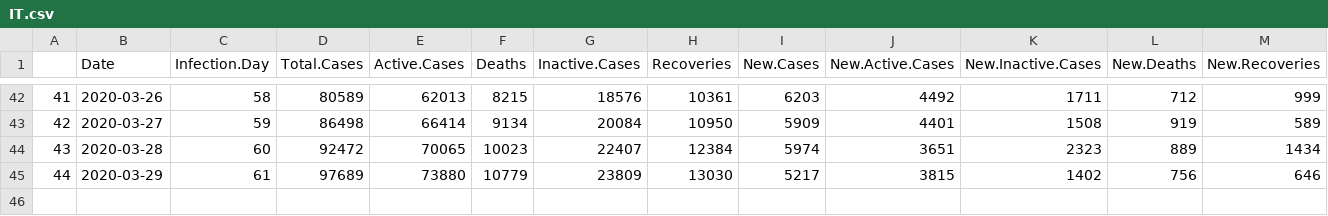
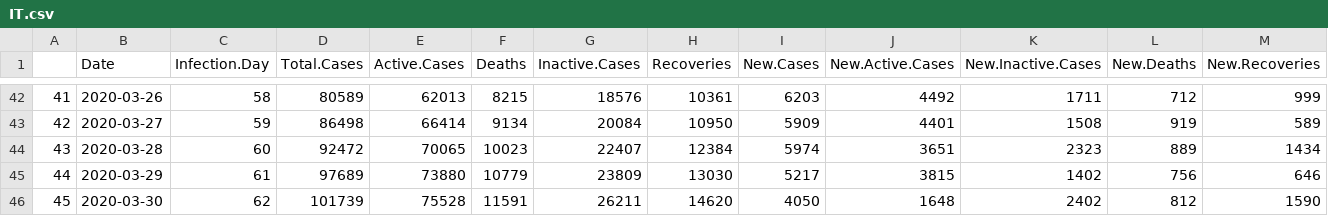
Before and after one commit to mm0hgw/electoral-analysis, a CSV file: epidemic/IT.csv, drawn as a sheet; only a part is shown, gaps mark what is left out; rows hold the shown columns only; the diff names each change by its address in the sheet, - before the commit and + after, or states it on an @@ line.

```diff
--- a/epidemic/IT.csv
+++ b/epidemic/IT.csv
+row 46: 45 | 2020-03-30 | 62 | 101739 | 75528 | 11591 | 26211 | 14620 | 4050 | 1648 | 2402 | 812 | 1590
```
Also changed, not shown: 3 other files.
